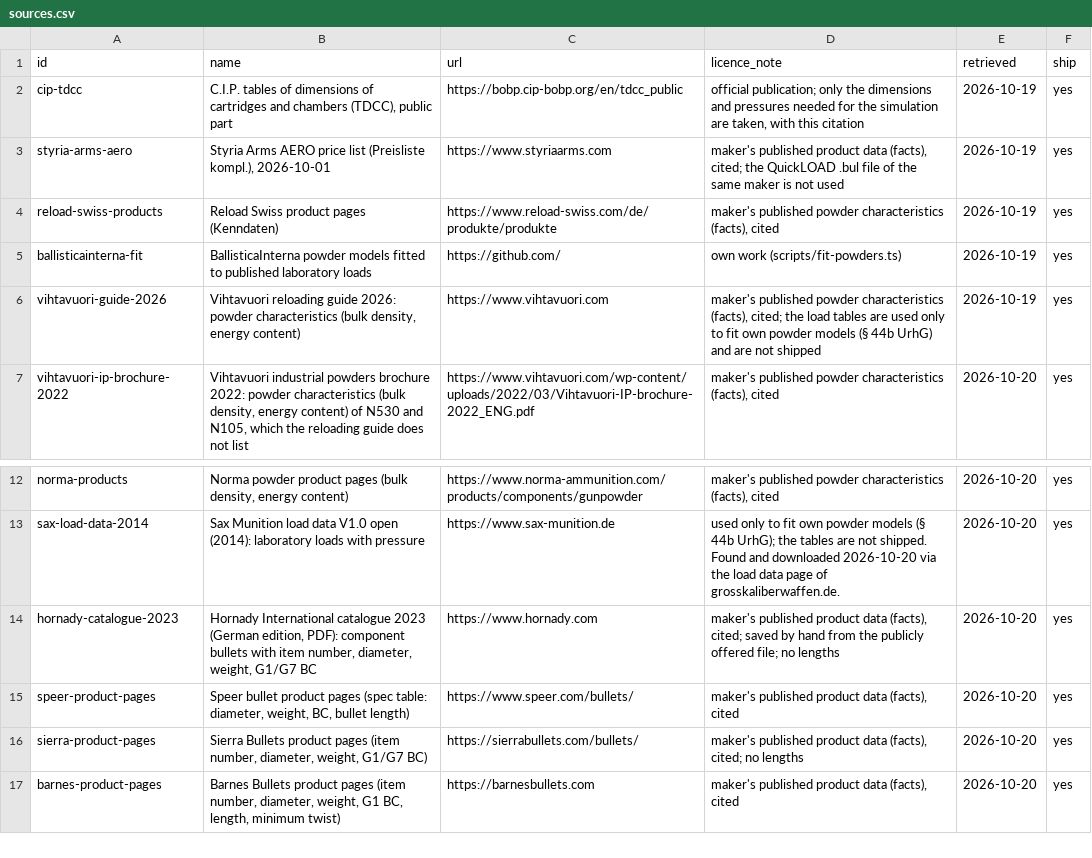
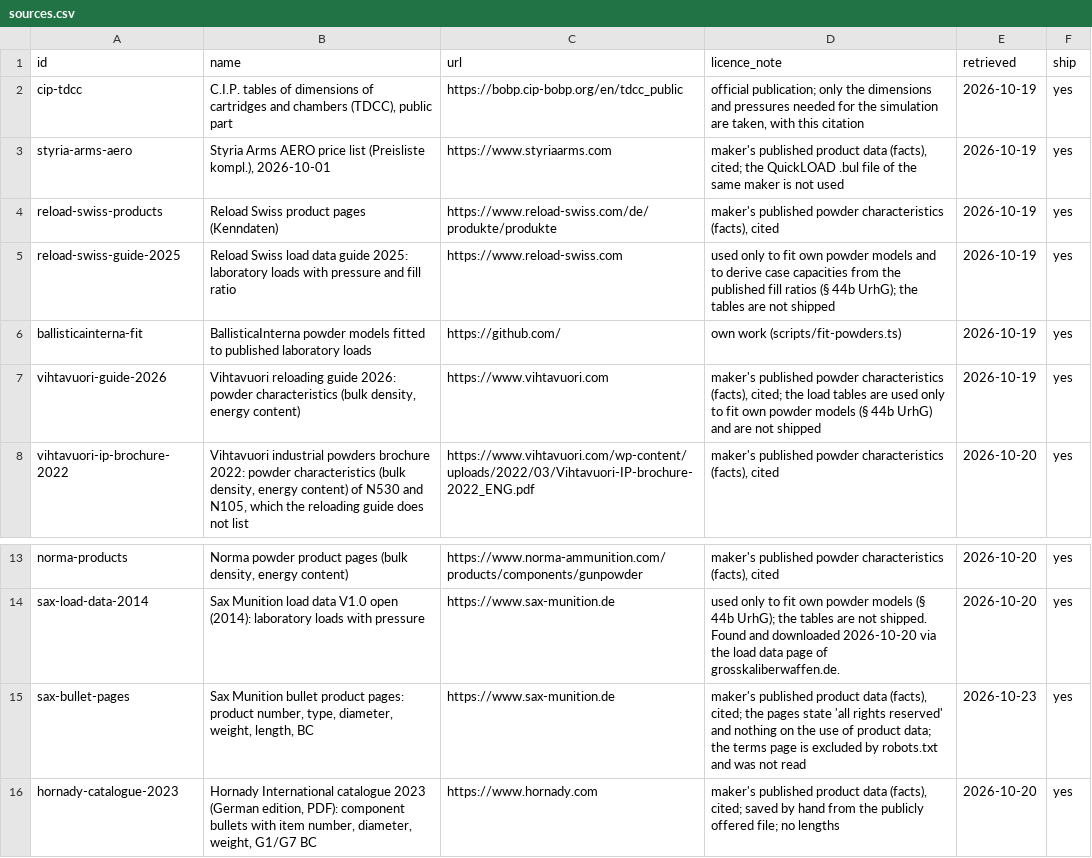
Before and after one commit to kiliankoller/ballistica-interna, a CSV file: data/sources.csv, drawn as a sheet; only a part is shown, gaps mark what is left out; the shorter side is filled out with more unchanged rows.

```diff
--- a/data/sources.csv
+++ b/data/sources.csv
@@ -4,2 +4,3 @@ styria-arms-aero,"Styria Arms AERO price list (Preisliste kompl.), 2026-10-01",h
 reload-swiss-products,"Reload Swiss product pages (Kenndaten)",https://www.reload-swiss.com/de/produkte/produkte,"maker's published powder characteristics (facts), cited",2026-10-19,yes
+reload-swiss-guide-2025,"Reload Swiss load data guide 2025: laboratory loads with pressure and fill ratio",https://www.reload-swiss.com,"used only to fit own powder models and to derive case capacities from the published fill ratios (§ 44b UrhG); the tables are not shipped",2026-10-19,yes
 ballisticainterna-fit,"BallisticaInterna powder models fitted to published laboratory loads",https://github.com/,"own work (scripts/fit-powders.ts)",2026-10-19,yes
@@ -13,2 +14,3 @@ norma-products,"Norma powder product pages (bulk density, energy content)",https
 sax-load-data-2014,"Sax Munition load data V1.0 open (2014): laboratory loads with pressure",https://www.sax-munition.de,"used only to fit own powder models (§ 44b UrhG); the tables are not shipped. Found and downloaded 2026-10-20 via the load data page of grosskaliberwaffen.de.",2026-10-20,yes
+sax-bullet-pages,"Sax Munition bullet product pages: product number, type, diameter, weight, length, BC",https://www.sax-munition.de,"maker's published product data (facts), cited; the pages state 'all rights reserved' and nothing on the use of product data; the terms page is excluded by robots.txt and was not read",2026-10-23,yes
 hornady-catalogue-2023,"Hornady International catalogue 2023 (German edition, PDF): component bullets with item number, diameter, weight, G1/G7 BC",https://www.hornady.com,"maker's published product data (facts), cited; saved by hand from the publicly offered file; no lengths",2026-10-20,yes
```
Also changed, not shown: data/calibers.csv, 12 other files.
